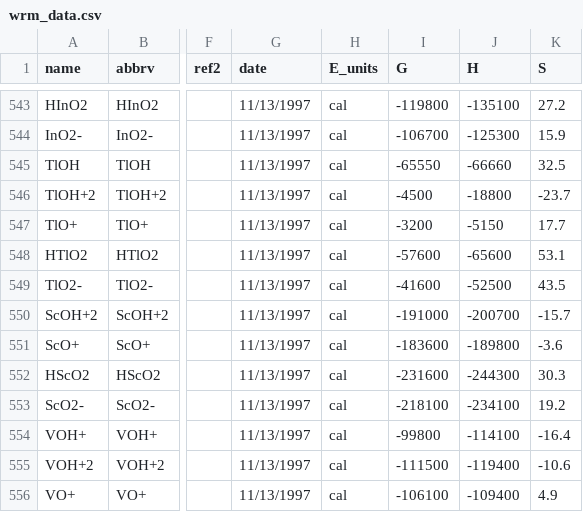
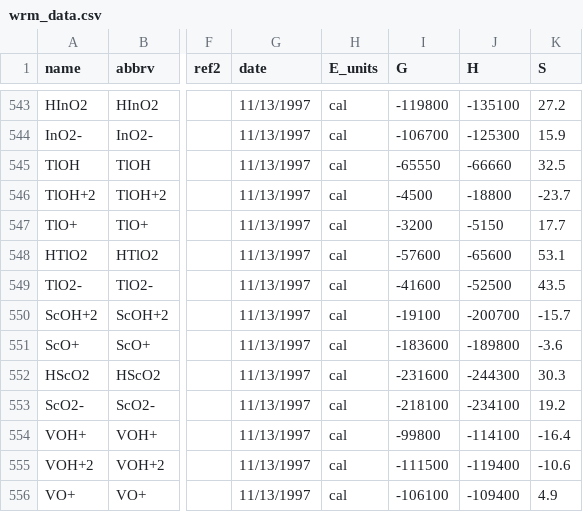
Before and after one commit to worm-portal/WORM-db, a CSV file: wrm_data.csv, drawn as a sheet; only a part is shown, gaps mark what is left out; the diff names each change by its address in the sheet, - before the commit and + after, or states it on an @@ line.

Commit message:
Fixed Gibbs free energy value for ScOH+2

```diff
--- a/wrm_data.csv
+++ b/wrm_data.csv
-I550 (G): -191000
+I550 (G): -19100
```
Also changed, not shown: 2 other files.
